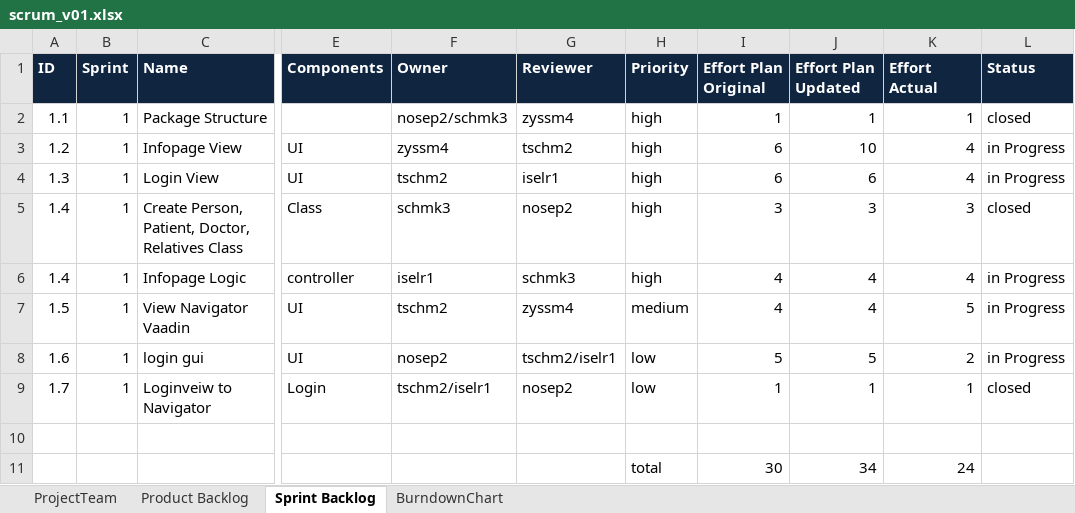
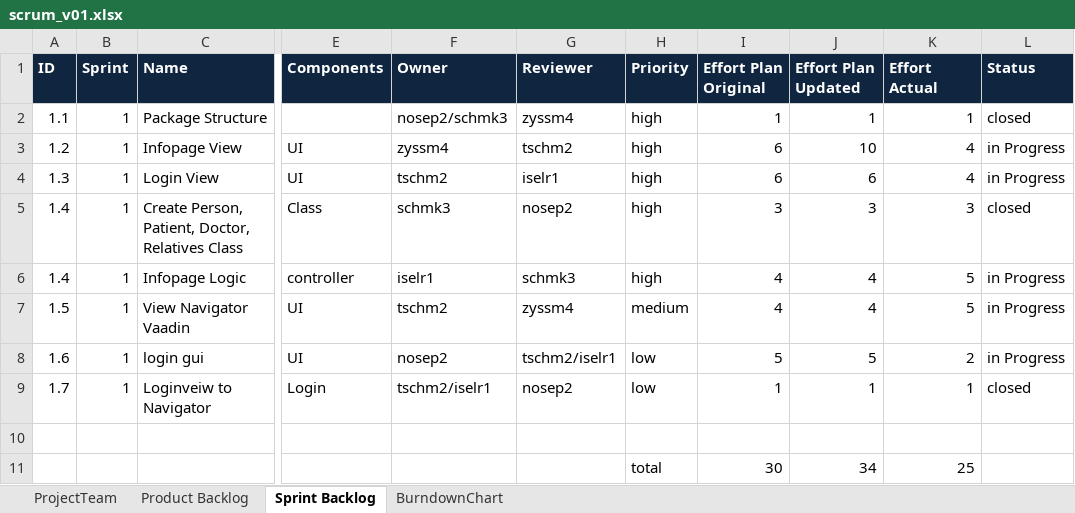
Before and after one commit to zyssm4/ch.bfh.btx8081.w2015.red, an Excel workbook: doc/Task10/scrum_v01.xlsx, sheet Sprint Backlog, drawn as a sheet; only a part is shown, gaps mark what is left out; values as stored, in another font and other column widths than the file's, no borders; the diff names each change by its address in the sheet, - before the commit and + after, or states it on an @@ line.

Commit message:
scrum and diary updatet

```diff
--- a/doc/Task10/scrum_v01.xlsx (sheet Sprint Backlog)
+++ b/doc/Task10/scrum_v01.xlsx (sheet Sprint Backlog)
-K6 (Effort Actual): 4
+K6 (Effort Actual): 5
-K11 (Effort Actual): 24
+K11 (Effort Actual): 25
```
Also changed, not shown: 1 other file.
